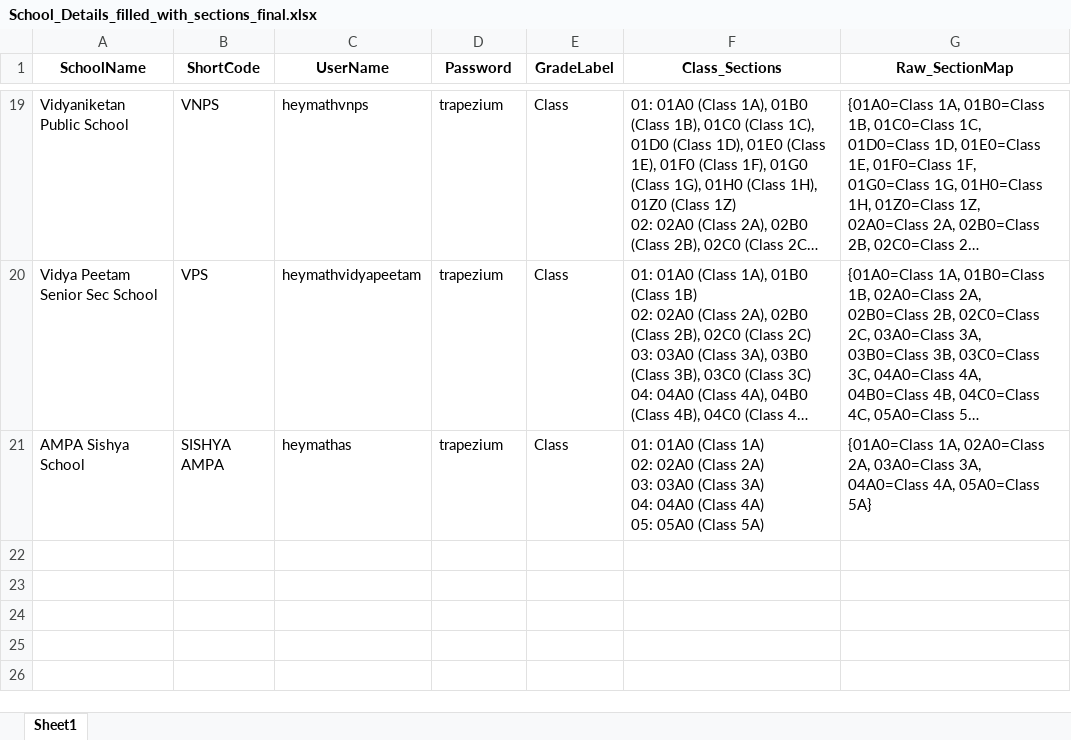
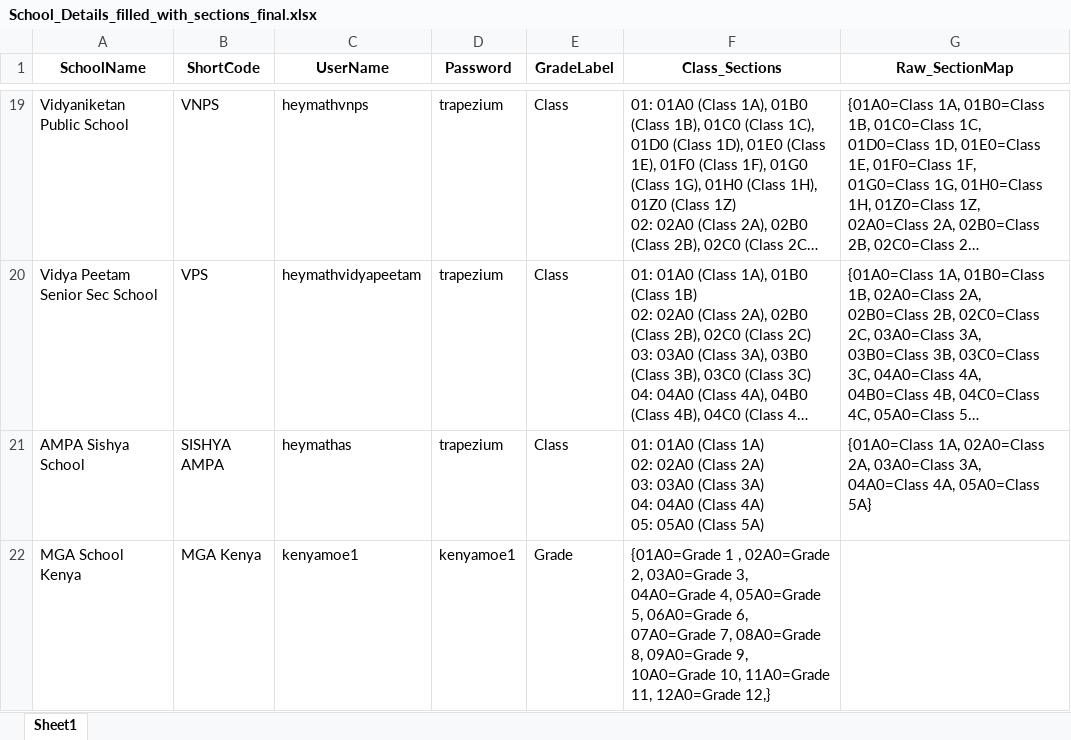
Before and after one commit to padrav2512/HeyMath-Report-Portal, an Excel workbook: School_Details_filled_with_sections_final.xlsx, sheet Sheet1, drawn as a sheet; only a part is shown, gaps mark what is left out; long unchanged cells end in …; values as stored, in another font and other column widths than the file's, no borders; the diff names each change by its address in the sheet, - before the commit and + after, or states it on an @@ line.

Commit message:
Add files via upload

```diff
--- a/School_Details_filled_with_sections_final.xlsx (sheet Sheet1)
+++ b/School_Details_filled_with_sections_final.xlsx (sheet Sheet1)
+row 22: MGA School Kenya | MGA Kenya | kenyamoe1 | kenyamoe1 | Grade | {01A0=Grade 1 , 02A0=Grade 2, 03A0=Grade 3, 04A0=Grade 4, 05A0=Grade 5, 06A0=Grade 6, 07A0=Grade 7, 08A0=Grade 8, 09A0=Grade 9, 10A0=Grade 10, 11A0=Grade 11, 12A0=Grade 12,}
```
